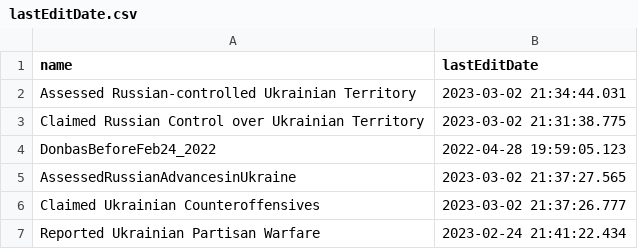
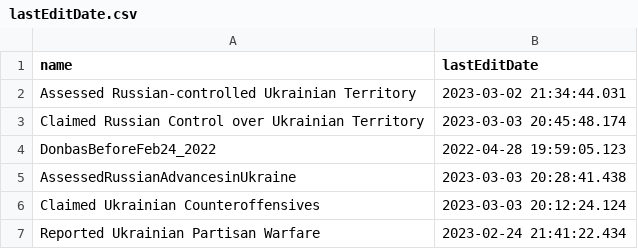
Before and after one commit to kazuhirokida/ISW, a CSV file: lastEditDate.csv, drawn as a sheet.

```diff
--- a/lastEditDate.csv
+++ b/lastEditDate.csv
@@ -2,6 +2,6 @@ name,lastEditDate
 Assessed Russian-controlled Ukrainian Territory,2023-03-02 21:34:44.031
-Claimed Russian Control over Ukrainian Territory,2023-03-02 21:31:38.775
+Claimed Russian Control over Ukrainian Territory,2023-03-03 20:45:48.174
 DonbasBeforeFeb24_2022,2022-04-28 19:59:05.123
-AssessedRussianAdvancesinUkraine,2023-03-02 21:37:27.565
-Claimed Ukrainian Counteroffensives,2023-03-02 21:37:26.777
+AssessedRussianAdvancesinUkraine,2023-03-03 20:28:41.438
+Claimed Ukrainian Counteroffensives,2023-03-03 20:12:24.124
 Reported Ukrainian Partisan Warfare,2023-02-24 21:41:22.434
```
Also changed, not shown: 6 other files.
